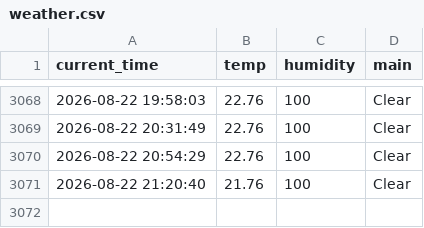
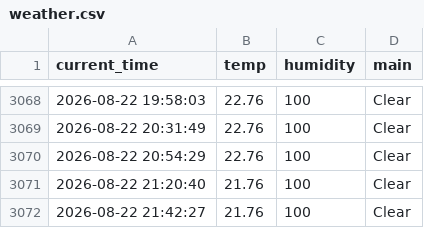
Before and after one commit to 0307102bj41-afk/weather_5m, a CSV file: weather.csv, drawn as a sheet; only a part is shown, gaps mark what is left out.

```diff
--- a/weather.csv
+++ b/weather.csv
@@ -3071 +3071,2 @@ current_time,temp,humidity,main
 2026-08-22 21:20:40,21.76,100,Clear
+2026-08-22 21:42:27,21.76,100,Clear
```
